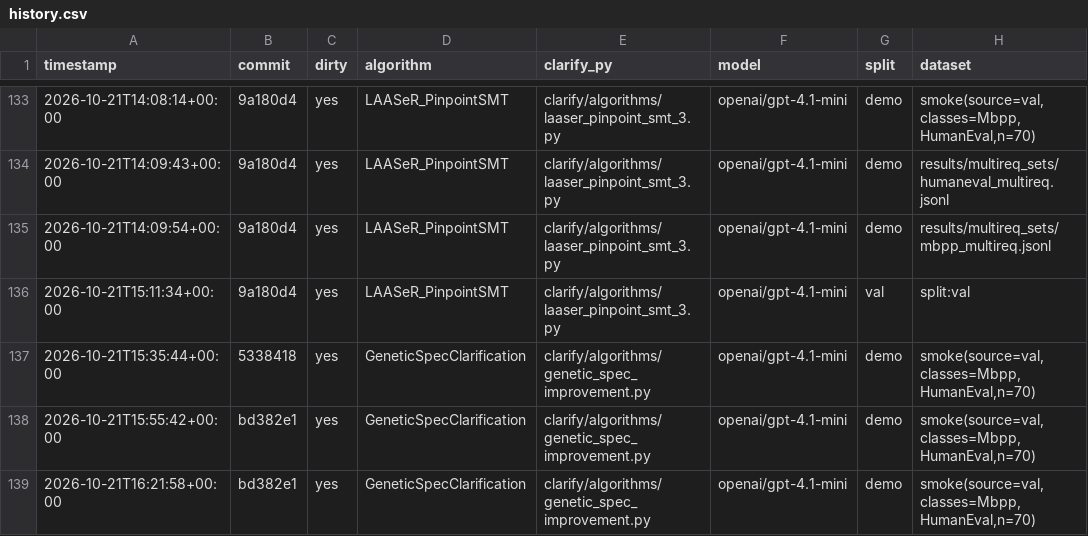
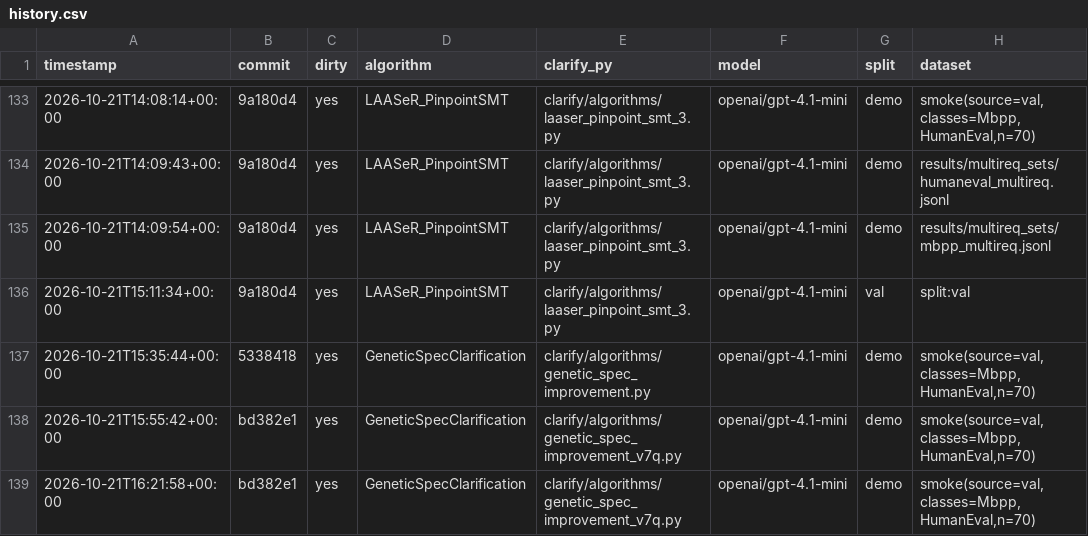
Before and after one commit to rdegiovanni/clarification-competition, a CSV file: results/history.csv, drawn as a sheet; only a part is shown, gaps mark what is left out; the diff names each change by its address in the sheet, - before the commit and + after, or states it on an @@ line.

Commit message:
Keep genetic_spec_improvement.py as the team's original; move the v7-question + alias variant to genetic_spec_improvement_v7q.py (GeneticSpecClarificationV7Q)

```diff
--- a/results/history.csv
+++ b/results/history.csv
-E138:E139 (clarify_py): clarify/algorithms/genetic_spec_improvement.py
+E138:E139 (clarify_py): clarify/algorithms/genetic_spec_improvement_v7q.py
```
Also changed, not shown: 4 other files.
